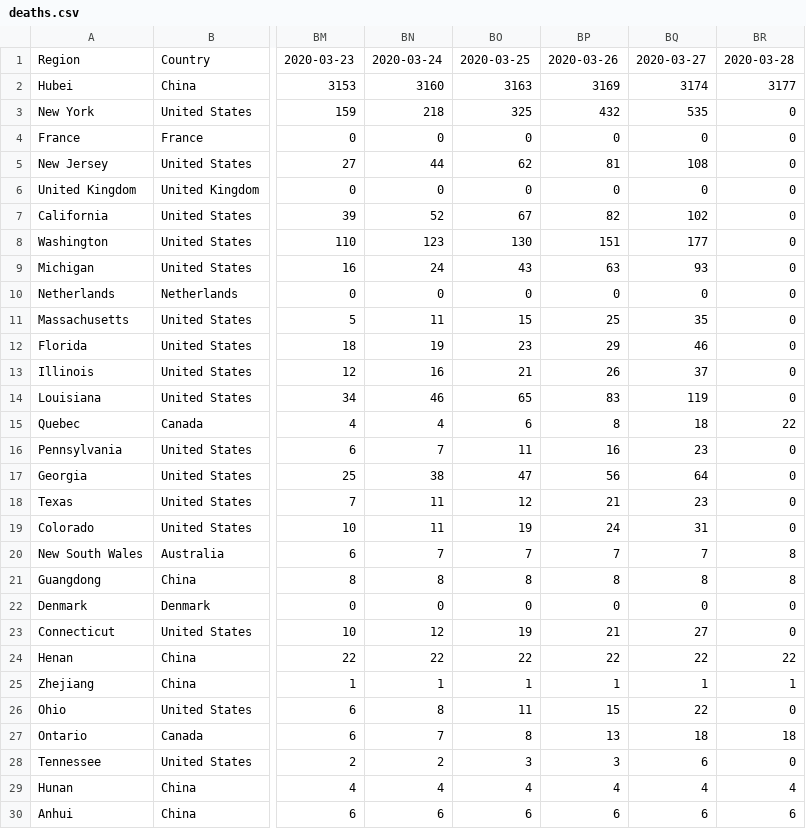
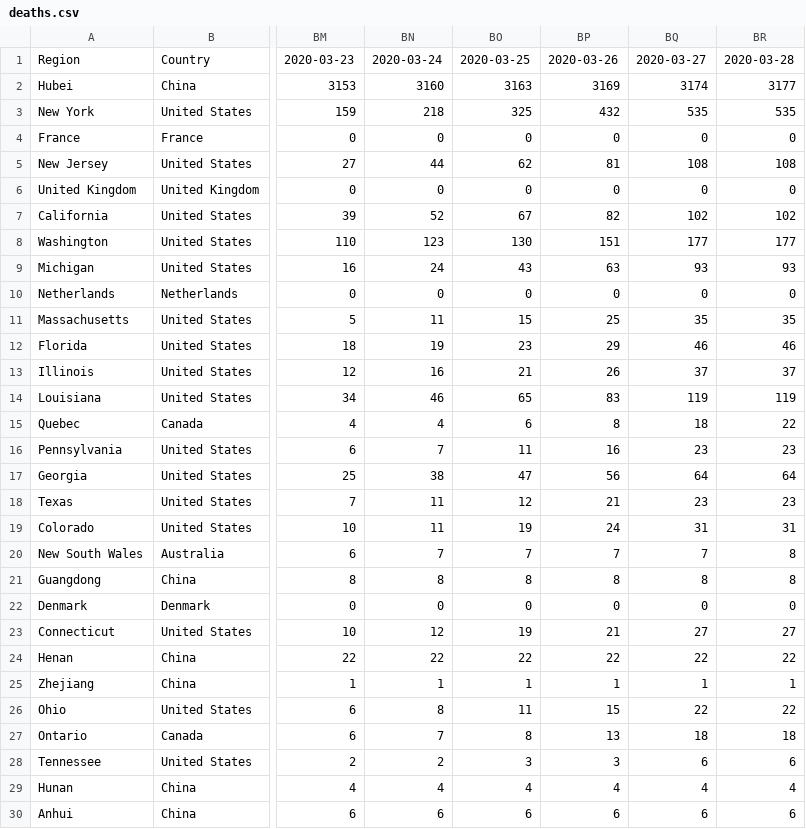
Before and after one commit to coviddata/coviddata, a CSV file: docs/v1/regions/deaths.csv, drawn as a sheet; only a part is shown, gaps mark what is left out; the diff covers the shown part only; the diff names each change by its address in the sheet, - before the commit and + after, or states it on an @@ line.

```diff
--- a/docs/v1/regions/deaths.csv
+++ b/docs/v1/regions/deaths.csv
-BR3: 0
+BR3: 535
-BR5: 0
+BR5: 108
-BR7: 0
+BR7: 102
-BR8: 0
+BR8: 177
-BR9: 0
+BR9: 93
-BR11: 0
+BR11: 35
-BR12: 0
+BR12: 46
-BR13: 0
+BR13: 37
-BR14: 0
+BR14: 119
-BR16: 0
+BR16: 23
-BR17: 0
+BR17: 64
-BR18: 0
+BR18: 23
-BR19: 0
+BR19: 31
-BR23: 0
+BR23: 27
-BR26: 0
+BR26: 22
-BR28: 0
+BR28: 6
```
Also changed, not shown: 35 edited cells elsewhere in this file, docs/v1/places/cases.csv, docs/v1/places/deaths.csv, 5 other files.
